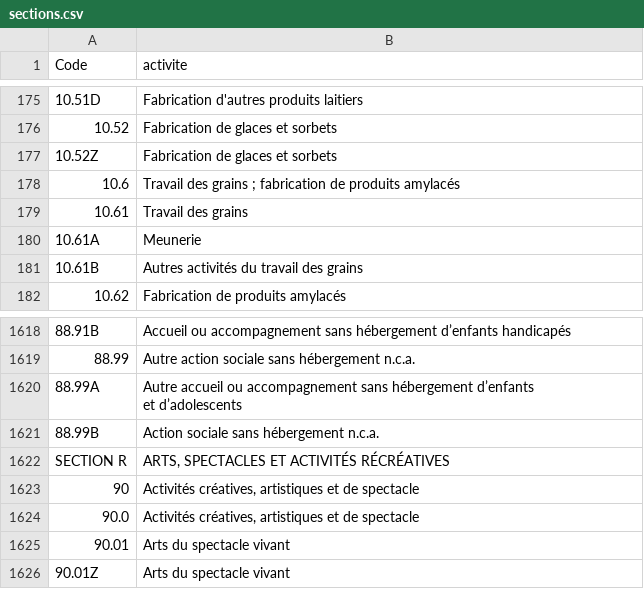
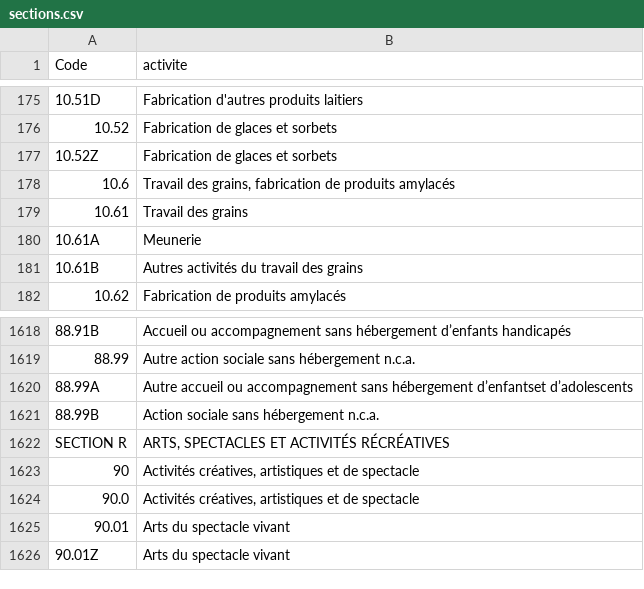
Before and after one commit to windleo44/all_insee_siret, a CSV file: sections.csv, drawn as a sheet; only a part is shown, gaps mark what is left out; ↵ is a line break in a cell; the diff names each change by its address in the sheet, - before the commit and + after, or states it on an @@ line.

Commit message:
initial commit

```diff
--- a/sections.csv
+++ b/sections.csv
-B178 (activite): Travail des grains ; fabrication de…
+B178 (activite): Travail des grains, fabrication de…
-B1620 (activite): …sans hébergement d’enfants ↵ et d’adolescents
+B1620 (activite): …sans hébergement d’enfantset d’adolescents
```
